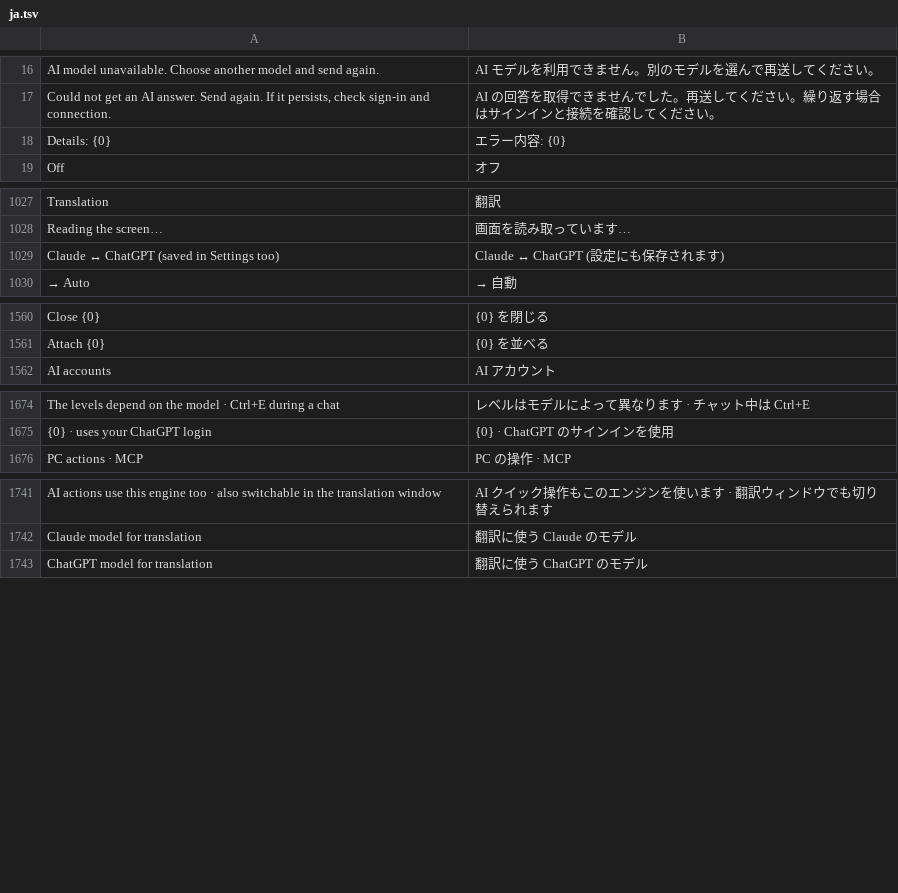
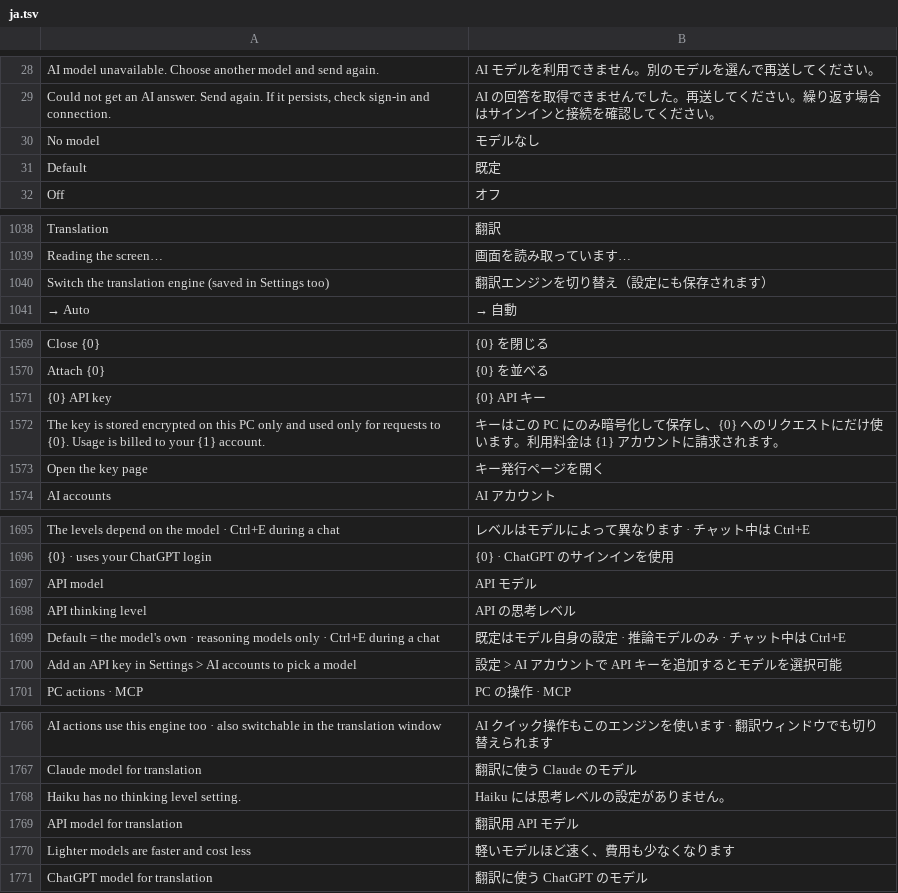
Before and after one commit to QriumJ/Bloom, a TSV file: src/Bloom/Assets/Lang/ja.tsv, drawn as a sheet; only a part is shown, gaps mark what is left out; the diff covers the shown part only.

Commit message:
API-key providers: OpenAI, Anthropic, Gemini, OpenRouter, DeepSeek, xAI, OpenCode Go in chat, Lens, translation and quick actions (keys DPAPI-encrypted on this PC)

```diff
--- a/src/Bloom/Assets/Lang/ja.tsv
+++ b/src/Bloom/Assets/Lang/ja.tsv
@@ -17,3 +29,4 @@ AI model unavailable. Choose another model and send again.	AI モデルを利用
 Could not get an AI answer. Send again. If it persists, check sign-in and connection.	AI の回答を取得できませんでした。再送してください。繰り返す場合はサインインと接続を確認してください。
-Details: {0}	エラー内容: {0}
+No model	モデルなし
+Default	既定
 Off	オフ
@@ -1028,3 +1039,3 @@ Translation	翻訳
 Reading the screen…	画面を読み取っています…
-Claude ↔ ChatGPT (saved in Settings too)	Claude ↔ ChatGPT (設定にも保存されます)
+Switch the translation engine (saved in Settings too)	翻訳エンジンを切り替え（設定にも保存されます）
 → Auto	→ 自動
@@ -1561,2 +1570,5 @@ Close {0}	{0} を閉じる
 Attach {0}	{0} を並べる
+{0} API key	{0} API キー
+The key is stored encrypted on this PC only and used only for requests to {0}. Usage is billed to your {1} account.	キーはこの PC にのみ暗号化して保存し、{0} へのリクエストにだけ使います。利用料金は {1} アカウントに請求されます。
+Open the key page	キー発行ページを開く
 AI accounts	AI アカウント
@@ -1675,2 +1696,6 @@ The levels depend on the model · Ctrl+E during a chat	レベルはモデルに
 {0} · uses your ChatGPT login	{0} · ChatGPT のサインインを使用
+API model	API モデル
+API thinking level	API の思考レベル
+Default = the model's own · reasoning models only · Ctrl+E during a chat	既定はモデル自身の設定 · 推論モデルのみ · チャット中は Ctrl+E
+Add an API key in Settings > AI accounts to pick a model	設定 > AI アカウントで API キーを追加するとモデルを選択可能
 PC actions · MCP	PC の操作 · MCP
@@ -1742,2 +1767,5 @@ AI actions use this engine too · also switchable in the translation window	AI
 Claude model for translation	翻訳に使う Claude のモデル
+Haiku has no thinking level setting.	Haiku には思考レベルの設定がありません。
+API model for translation	翻訳用 API モデル
+Lighter models are faster and cost less	軽いモデルほど速く、費用も少なくなります
 ChatGPT model for translation	翻訳に使う ChatGPT のモデル
```
Also changed, not shown: 22 added rows, 8 moved rows and 2 edited cells elsewhere in this file, src/Bloom/Assets/Lang/zh.tsv, 47 other files.
